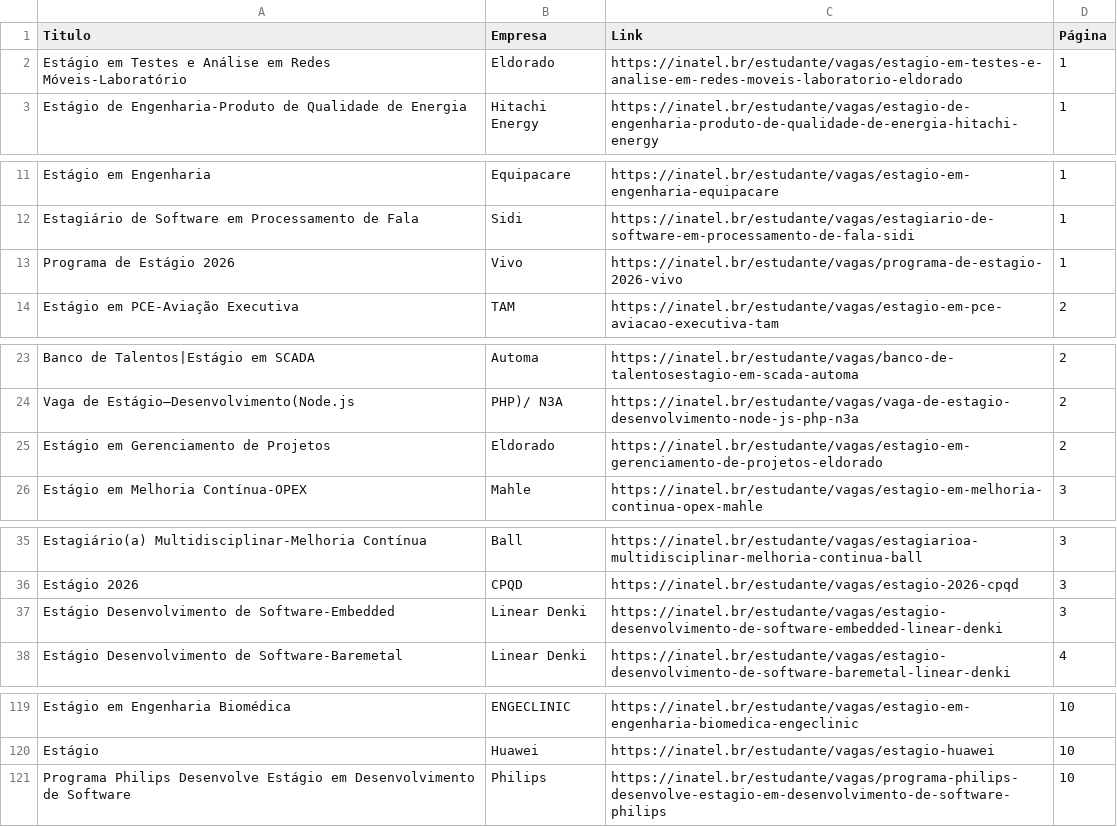
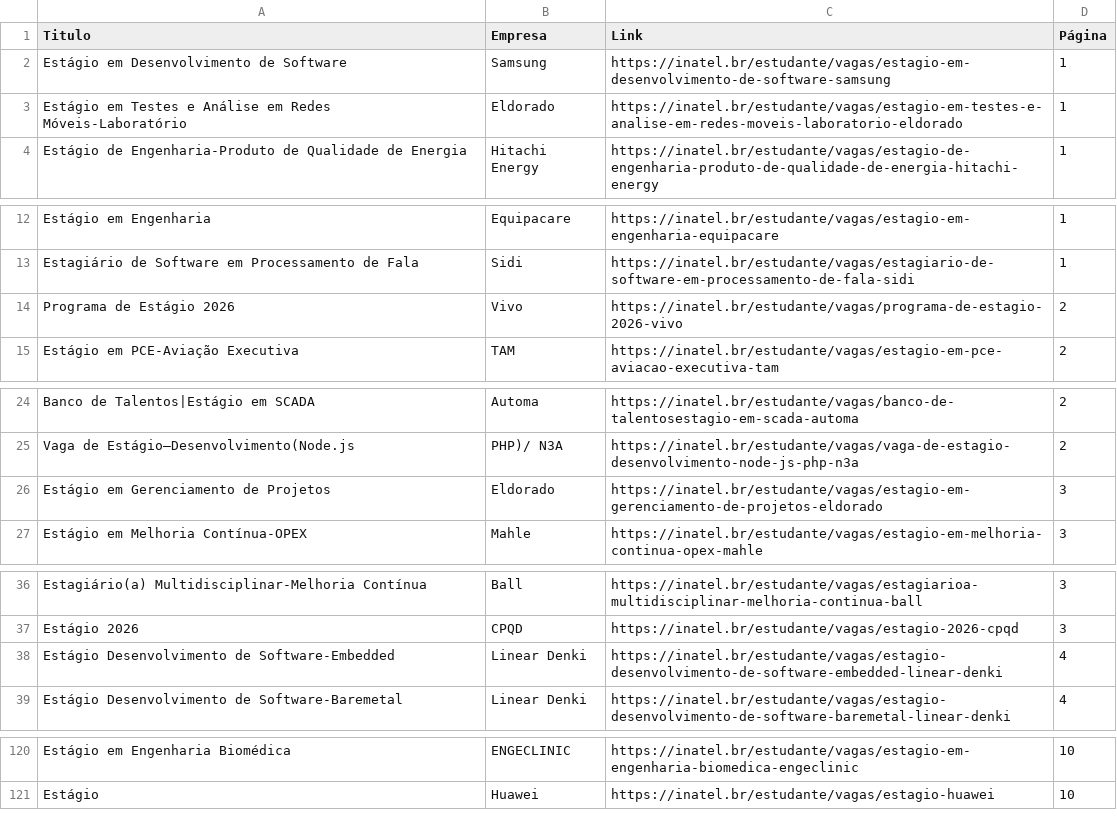
Before and after one commit to Joao0015/inatel-vagas-bot, a CSV file: vagas_estagio_inatel.csv, drawn as a sheet; only a part is shown, gaps mark what is left out; the diff covers the shown part only.

```diff
--- a/vagas_estagio_inatel.csv
+++ b/vagas_estagio_inatel.csv
@@ -1,2 +1,3 @@
 Titulo,Empresa,Link,Página
+Estágio em Desenvolvimento de Software,Samsung,https://inatel.br/estudante/vagas/estagio-em-desenvolvimento-de-software-samsung,1
 Estágio em Testes e Análise em Redes Móveis-Laboratório,Eldorado,https://inatel.br/estudante/vagas/estagio-em-testes-e-analise-em-redes-moveis-laboratorio-eldorado,1
@@ -12,3 +13,3 @@ Estágio em Engenharia,Equipacare,https://inatel.br/estudante/vagas/estagio-em-e
 Estagiário de Software em Processamento de Fala,Sidi,https://inatel.br/estudante/vagas/estagiario-de-software-em-processamento-de-fala-sidi,1
-Programa de Estágio 2026,Vivo,https://inatel.br/estudante/vagas/programa-de-estagio-2026-vivo,1
+Programa de Estágio 2026,Vivo,https://inatel.br/estudante/vagas/programa-de-estagio-2026-vivo,2
 Estágio em PCE-Aviação Executiva,TAM,https://inatel.br/estudante/vagas/estagio-em-pce-aviacao-executiva-tam,2
@@ -24,3 +25,3 @@ Banco de Talentos|Estágio em SCADA,Automa,https://inatel.br/estudante/vagas/ban
 Vaga de Estágio–Desenvolvimento(Node.js,PHP)/ N3A,https://inatel.br/estudante/vagas/vaga-de-estagio-desenvolvimento-node-js-php-n3a,2
-Estágio em Gerenciamento de Projetos,Eldorado,https://inatel.br/estudante/vagas/estagio-em-gerenciamento-de-projetos-eldorado,2
+Estágio em Gerenciamento de Projetos,Eldorado,https://inatel.br/estudante/vagas/estagio-em-gerenciamento-de-projetos-eldorado,3
 Estágio em Melhoria Contínua-OPEX,Mahle,https://inatel.br/estudante/vagas/estagio-em-melhoria-continua-opex-mahle,3
@@ -36,3 +37,3 @@ Estagiário(a) Multidisciplinar-Melhoria Contínua,Ball,https://inatel.br/estuda
 Estágio 2026,CPQD,https://inatel.br/estudante/vagas/estagio-2026-cpqd,3
-Estágio Desenvolvimento de Software-Embedded,Linear Denki,https://inatel.br/estudante/vagas/estagio-desenvolvimento-de-software-embedded-linear-denki,3
+Estágio Desenvolvimento de Software-Embedded,Linear Denki,https://inatel.br/estudante/vagas/estagio-desenvolvimento-de-software-embedded-linear-denki,4
 Estágio Desenvolvimento de Software-Baremetal,Linear Denki,https://inatel.br/estudante/vagas/estagio-desenvolvimento-de-software-baremetal-linear-denki,4
@@ -120,2 +121 @@ Estágio em Engenharia Biomédica,ENGECLINIC,https://inatel.br/estudante/vagas/e
 Estágio,Huawei,https://inatel.br/estudante/vagas/estagio-huawei,10
-Programa Philips Desenvolve Estágio em Desenvolvimento de Software,Philips,https://inatel.br/estudante/vagas/programa-philips-desenvolve-estagio-em-desenvolvimento-de-software-philips,10
```
Also changed, not shown: 6 edited cells elsewhere in this file.
